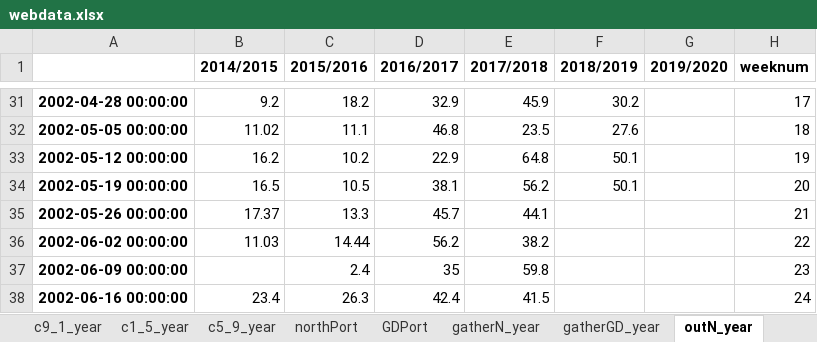
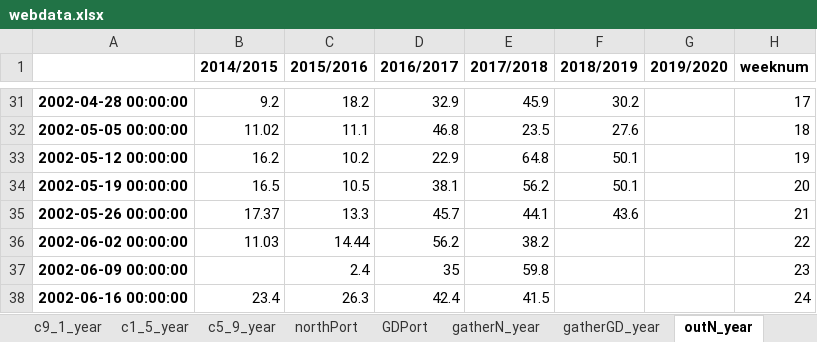
Before and after one commit to huqinghua109/fhzbWeb, an Excel workbook: report/webdata.xlsx, sheet outN_year, drawn as a sheet; only a part is shown, gaps mark what is left out; values as stored, in another font and other column widths than the file's, no borders; the diff names each change by its address in the sheet, - before the commit and + after, or states it on an @@ line.

```diff
--- a/report/webdata.xlsx (sheet outN_year)
+++ b/report/webdata.xlsx (sheet outN_year)
-F35 (2018/2019): (empty)
+F35 (2018/2019): 43.6
```
Also changed, not shown: sheet visual, sheet northPort, sheet factory115, sheet corncsspread, sheet cornbasis, sheet GDPort, 7 more sheets, report/DeepProcessOprationAndProfit.xlsx, 2 other files.
